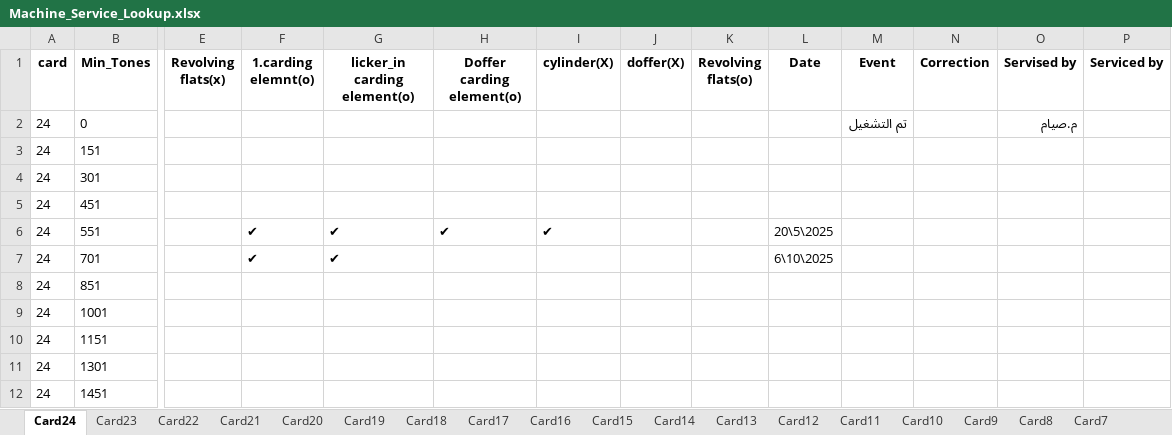
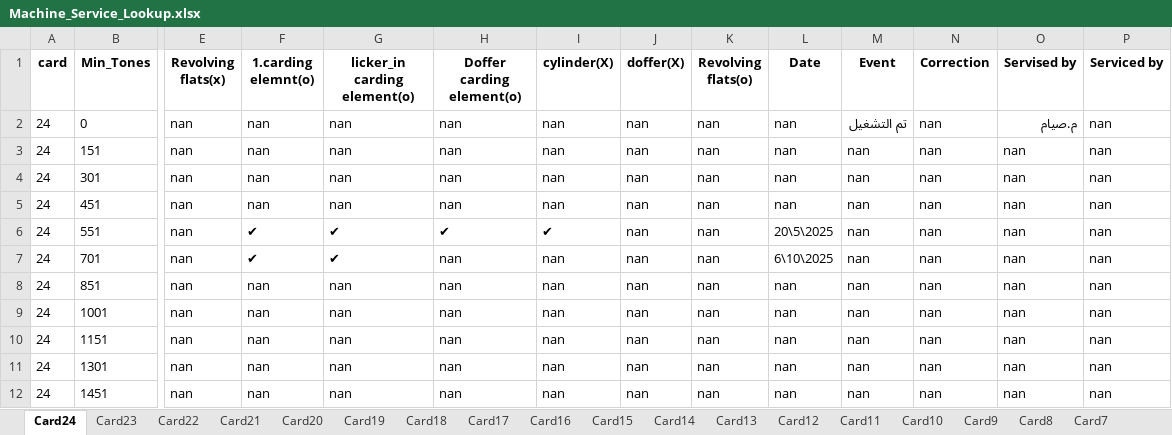
Before and after one commit to mahmedabdallh123/BELYARN, an Excel workbook: Machine_Service_Lookup.xlsx, sheet Card24, drawn as a sheet; only a part is shown, gaps mark what is left out; values as stored, in another font and other column widths than the file's, no borders; the diff covers the shown part only; the diff names each change by its address in the sheet, - before the commit and + after, or states it on an @@ line.

Commit message:
تعديل تلقائي في شيت Card24 by admin at 2025-12-01 20:11:30

```diff
--- a/Machine_Service_Lookup.xlsx (sheet Card24)
+++ b/Machine_Service_Lookup.xlsx (sheet Card24)
-E2:E12 (Revolving flats(x)): (empty)
+E2:E12 (Revolving flats(x)): nan
-F2:F5 (1.carding elemnt(o)): (empty)
+F2:F5 (1.carding elemnt(o)): nan
-G2:G5 (licker_in carding element(o)): (empty)
+G2:G5 (licker_in carding element(o)): nan
-H2:H5 (Doffer carding element(o)): (empty)
+H2:H5 (Doffer carding element(o)): nan
-I2:I5 (cylinder(X)): (empty)
+I2:I5 (cylinder(X)): nan
-J2:J12 (doffer(X)): (empty)
+J2:J12 (doffer(X)): nan
-K2:K12 (Revolving flats(o)): (empty)
+K2:K12 (Revolving flats(o)): nan
-L2:L5 (Date): (empty)
+L2:L5 (Date): nan
-N2:N12 (Correction): (empty)
+N2:N12 (Correction): nan
-P2:P12 (Serviced by): (empty)
+P2:P12 (Serviced by): nan
-M3:M12 (Event): (empty)
+M3:M12 (Event): nan
-O3:O12 (Servised by): (empty)
+O3:O12 (Servised by): nan
-H7:H12 (Doffer carding element(o)): (empty)
+H7:H12 (Doffer carding element(o)): nan
-I7:I12 (cylinder(X)): (empty)
+I7:I12 (cylinder(X)): nan
-F8:F12 (1.carding elemnt(o)): (empty)
+F8:F12 (1.carding elemnt(o)): nan
-G8:G12 (licker_in carding element(o)): (empty)
+G8:G12 (licker_in carding element(o)): nan
-L8:L12 (Date): (empty)
+L8:L12 (Date): nan
```
Also changed, not shown: 8 edited cells elsewhere in this sheet, sheet Card12.
